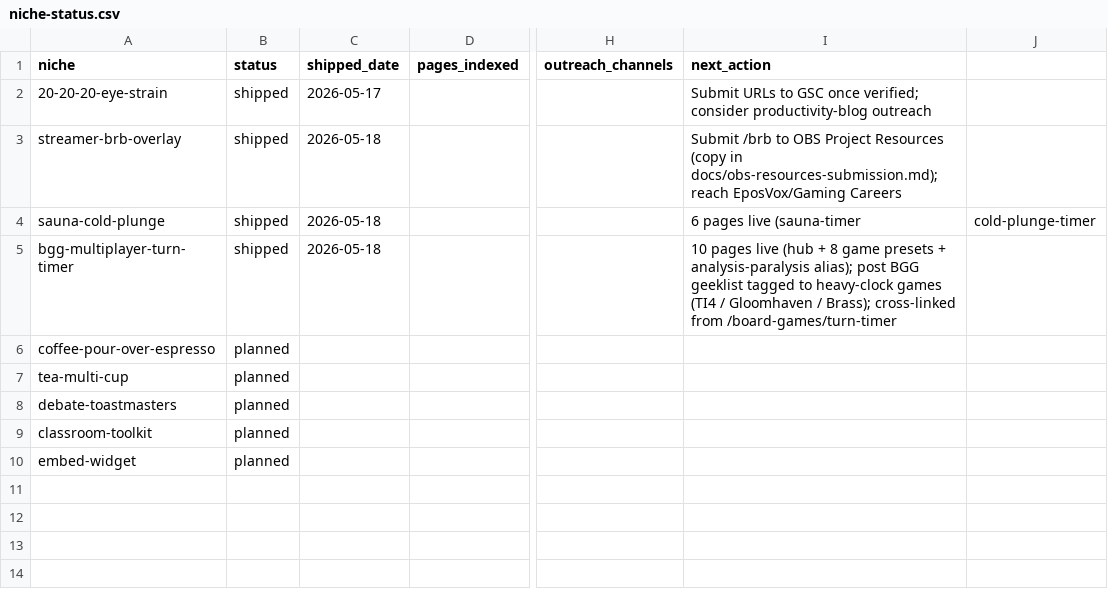
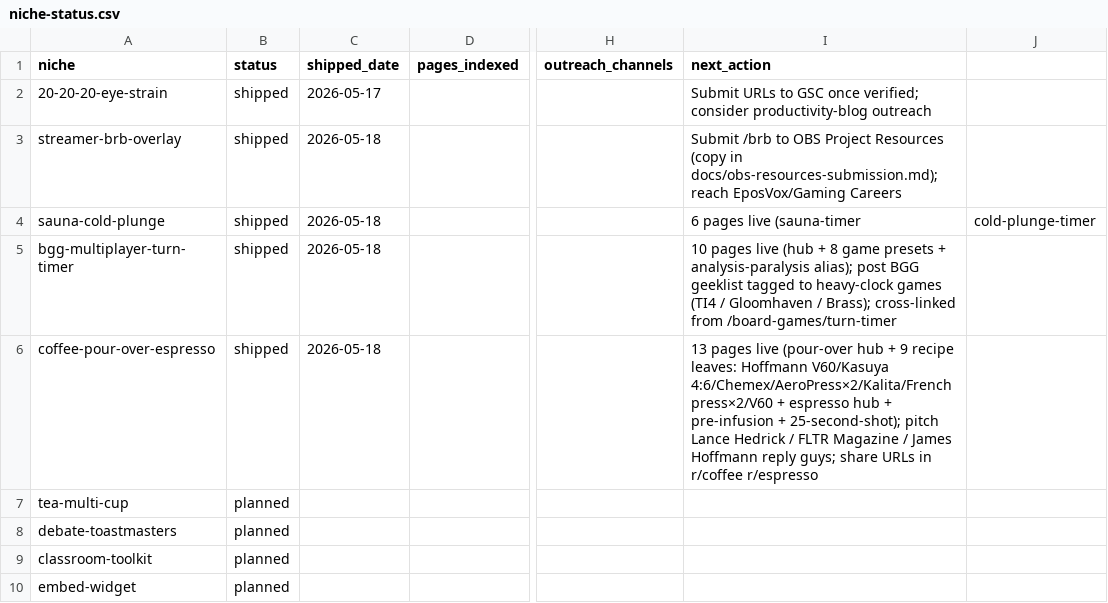
Before and after one commit to pub12/gotimer, a CSV file: docs/outreach/niche-status.csv, drawn as a sheet; only a part is shown, gaps mark what is left out; the diff names each change by its address in the sheet, - before the commit and + after, or states it on an @@ line.

```diff
--- a/docs/outreach/niche-status.csv
+++ b/docs/outreach/niche-status.csv
-B6 (status): planned
+B6 (status): shipped
-C6 (shipped_date): (empty)
+C6 (shipped_date): 2026-05-18
-I6 (next_action): (empty)
+I6 (next_action): 13 pages live (pour-over hub + 9 recipe leaves: Hoffmann V60/Kasuya 4:6/Chemex/AeroPress×2/Kalita/French press×2/V60 + espresso hub + pre-infusion + 25-second-shot); pitch Lance Hedrick / FLTR Magazine / James Hoffmann reply guys; share URLs in r/coffee r/espresso
```
Also changed, not shown: 49 other files.
